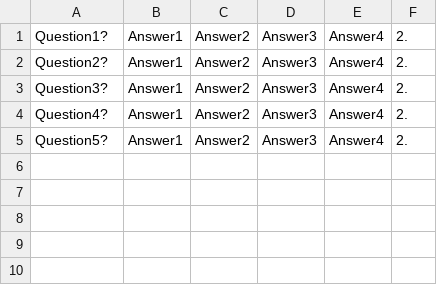
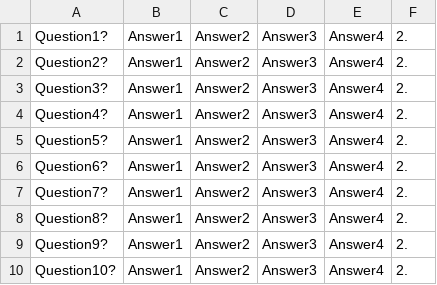
Before and after one commit to Marta99/multiple-choice-exam, a CSV file: server/data/exam1.csv, drawn as a sheet.

```diff
--- a/server/data/exam1.csv
+++ b/server/data/exam1.csv
@@ -5 +5,6 @@ Question4?;Answer1;Answer2;Answer3;Answer4;2.
 Question5?;Answer1;Answer2;Answer3;Answer4;2.
+Question6?;Answer1;Answer2;Answer3;Answer4;2.
+Question7?;Answer1;Answer2;Answer3;Answer4;2.
+Question8?;Answer1;Answer2;Answer3;Answer4;2.
+Question9?;Answer1;Answer2;Answer3;Answer4;2.
+Question10?;Answer1;Answer2;Answer3;Answer4;2.
```
Also changed, not shown: 5 other files.
